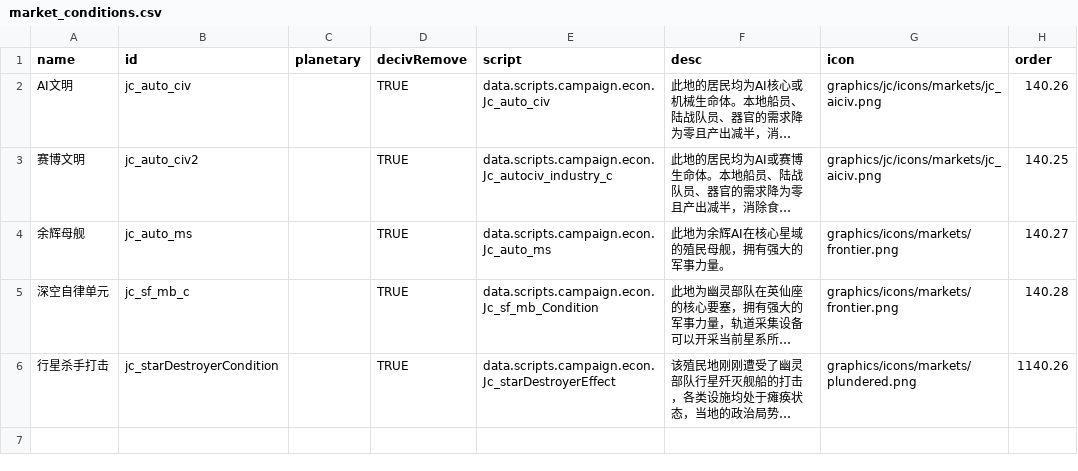
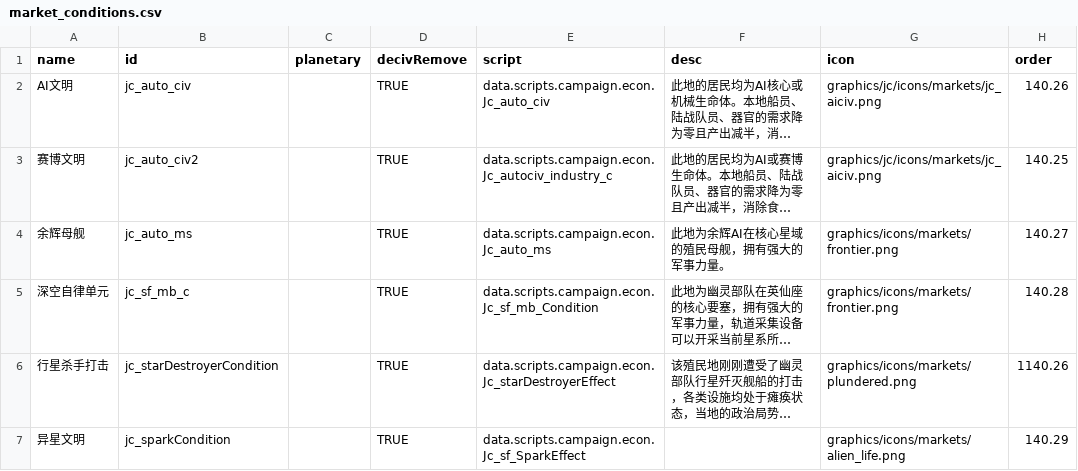
Before and after one commit to JCan2233/SF, a CSV file: data/campaign/market_conditions.csv, drawn as a sheet; long unchanged cells end in …; the diff names each change by its address in the sheet, - before the commit and + after, or states it on an @@ line.

```diff
--- a/data/campaign/market_conditions.csv
+++ b/data/campaign/market_conditions.csv
+row 7: 异星文明 | jc_sparkCondition |  | TRUE | data.scripts.campaign.econ.Jc_sf_SparkEffect |  | graphics/icons/markets/alien_life.png | 140.29
```
Also changed, not shown: data/campaign/rules.csv, 1 other file.
